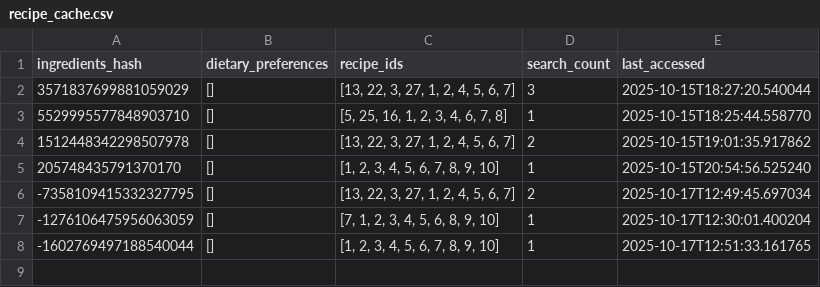
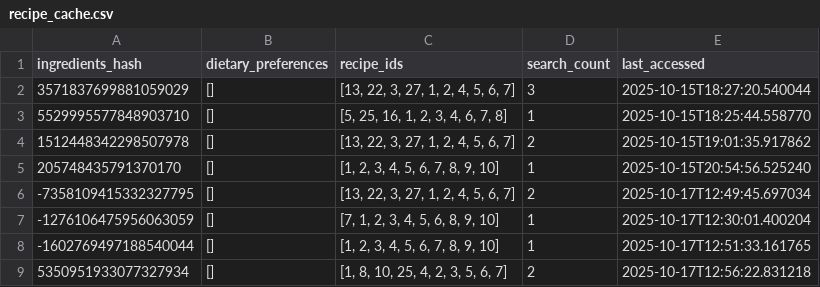
Before and after one commit to azrael-2704/chefs-cam, a CSV file: backend/recipe_cache.csv, drawn as a sheet.

```diff
--- a/backend/recipe_cache.csv
+++ b/backend/recipe_cache.csv
@@ -8 +8,2 @@ ingredients_hash,dietary_preferences,recipe_ids,search_count,last_accessed
 -1602769497188540044,[],"[1, 2, 3, 4, 5, 6, 7, 8, 9, 10]",1,2025-10-17T12:51:33.161765
+5350951933077327934,[],"[1, 8, 10, 25, 4, 2, 3, 5, 6, 7]",2,2025-10-17T12:56:22.831218
```
Also changed, not shown: 2 other files.
